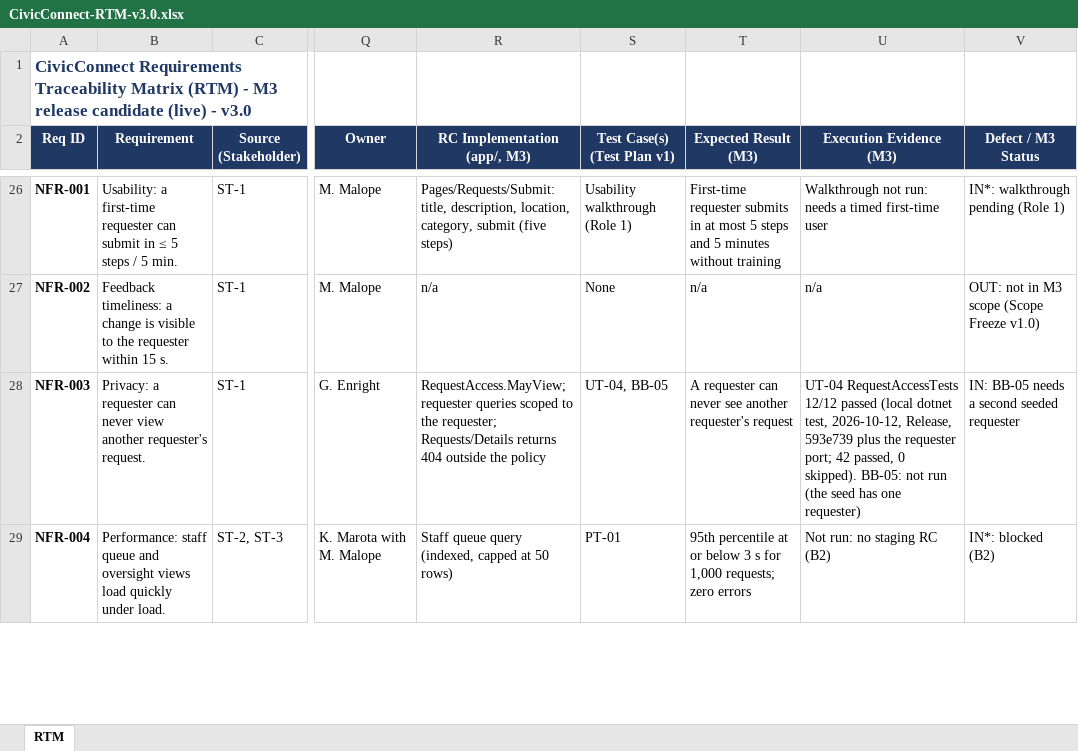
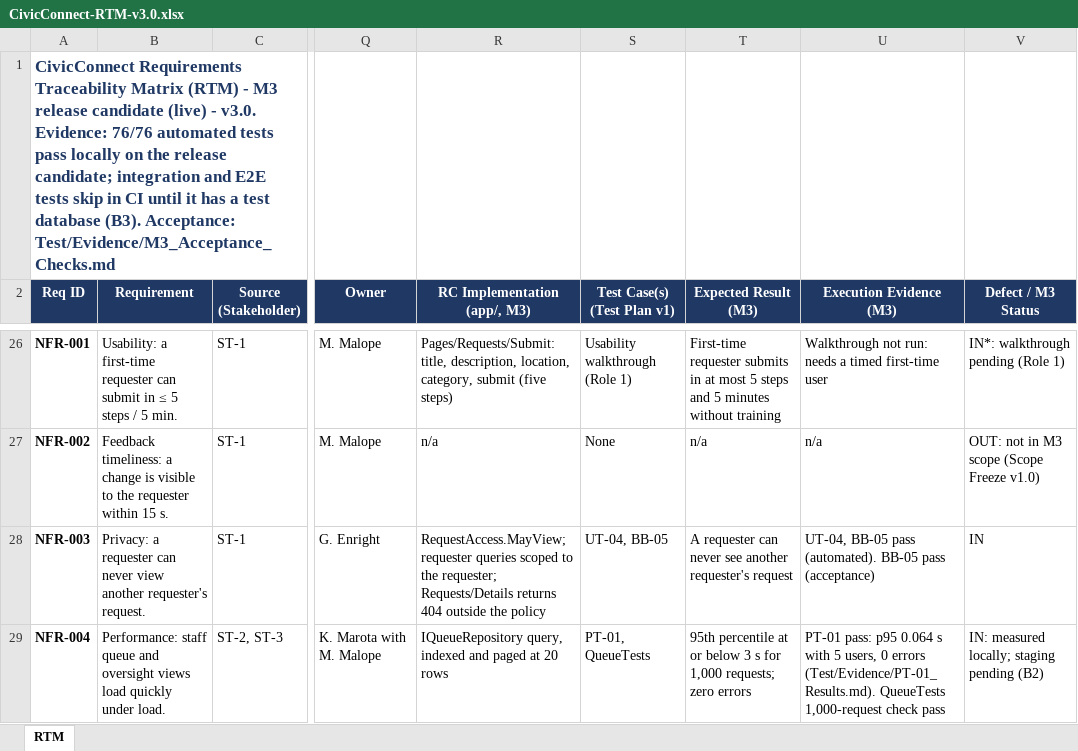
Before and after one commit to Gemdave/SEN381_Project-2026, an Excel workbook: Docs/Risks/RTM/CivicConnect-RTM-v3.0.xlsx, sheet RTM, drawn as a sheet; only a part is shown, gaps mark what is left out; values as stored, in another font and other column widths than the file's, no borders; the diff covers the shown part only; the diff names each change by its address in the sheet, - before the commit and + after, or states it on an @@ line.

Commit message:
Record the release candidate evidence.
All 26 acceptance checks and PT-01 pass on the merged build; the RTM now cites them and marks FR-007, FR-009 and FR-013 as built.

```diff
--- a/Docs/Risks/RTM/CivicConnect-RTM-v3.0.xlsx (sheet RTM)
+++ b/Docs/Risks/RTM/CivicConnect-RTM-v3.0.xlsx (sheet RTM)
-A1 (Req ID): …(live) - v3.0
+A1 (Req ID): …(live) - v3.0. Evidence: 76/76 automated tests pass locally on the release candidate; integration and E2E tests skip in CI until it has a test database (B3). Acceptance: Test/Evidence/M3_Acceptance_Checks.md
-U28 (Execution Evidence (M3)): UT-04 RequestAccessTests 12/12 passed (local dotnet test, 2026-10-12, Release, 593e739 plus the requester port; 42 passed, 0 skipped). BB-05: not run (the seed has one requester)
+U28 (Execution Evidence (M3)): UT-04, BB-05 pass (automated). BB-05 pass (acceptance)
-V28 (Defect / M3 Status): IN: BB-05 needs a second seeded requester
+V28 (Defect / M3 Status): IN
-R29 (RC Implementation (app/, M3)): Staff queue query (indexed, capped at 50 rows)
+R29 (RC Implementation (app/, M3)): IQueueRepository query, indexed and paged at 20 rows
-S29 (Test Case(s) (Test Plan v1)): PT-01
+S29 (Test Case(s) (Test Plan v1)): PT-01, QueueTests
-U29 (Execution Evidence (M3)): Not run: no staging RC (B2)
+U29 (Execution Evidence (M3)): PT-01 pass: p95 0.064 s with 5 users, 0 errors (Test/Evidence/PT-01_Results.md). QueueTests 1,000-request check pass
-V29 (Defect / M3 Status): IN*: blocked (B2)
+V29 (Defect / M3 Status): IN: measured locally; staging pending (B2)
```
Also changed, not shown: 36 edited cells elsewhere in this sheet, 2 other files.
